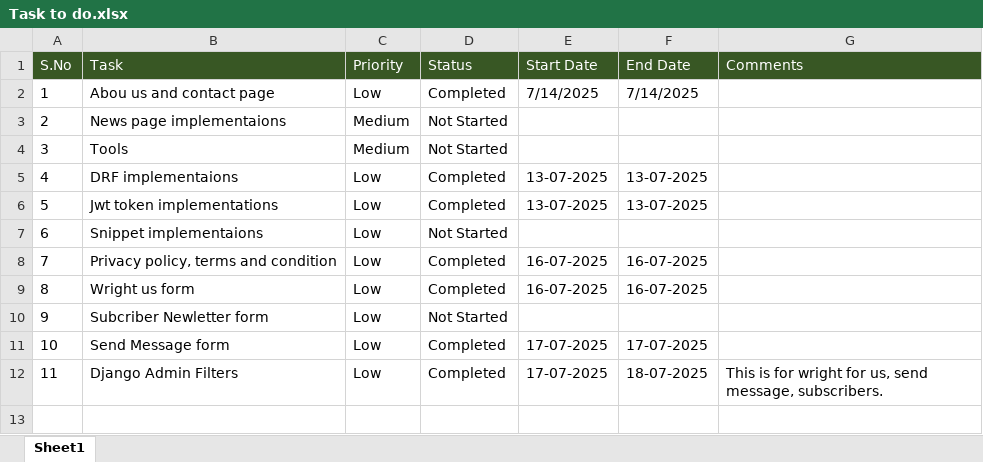
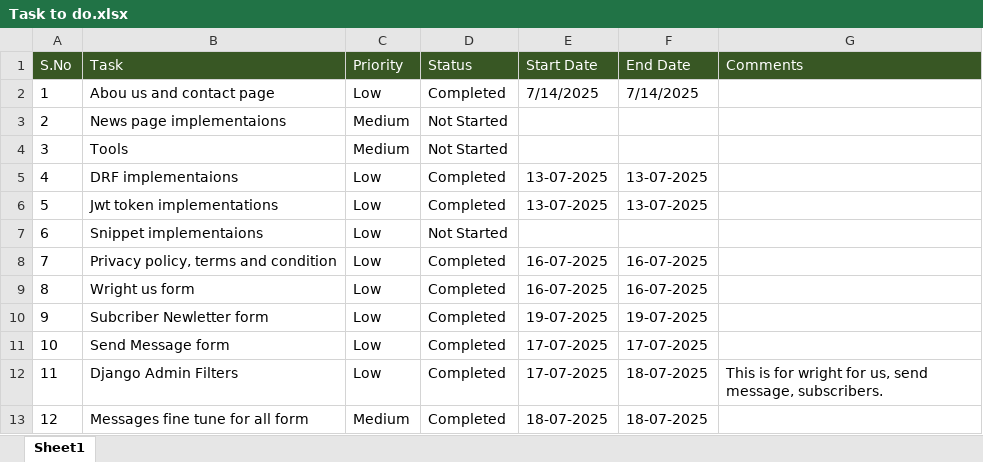
Before and after one commit to ManiGit123/mBlogLive, an Excel workbook: Task to do.xlsx, sheet Sheet1, drawn as a sheet; values as stored, in another font and other column widths than the file's, no borders; the diff names each change by its address in the sheet, - before the commit and + after, or states it on an @@ line.

Commit message:
forms and messages completed

```diff
--- a/Task to do.xlsx (sheet Sheet1)
+++ b/Task to do.xlsx (sheet Sheet1)
-D10 (Status): Not Started
+D10 (Status): Completed
-E10 (Start Date): (empty)
+E10 (Start Date): 19-07-2025
-F10 (End Date): (empty)
+F10 (End Date): 19-07-2025
+row 13: 12 | Messages fine tune for all form | Medium | Completed | 18-07-2025 | 18-07-2025
```
Also changed, not shown: 10 other files.
